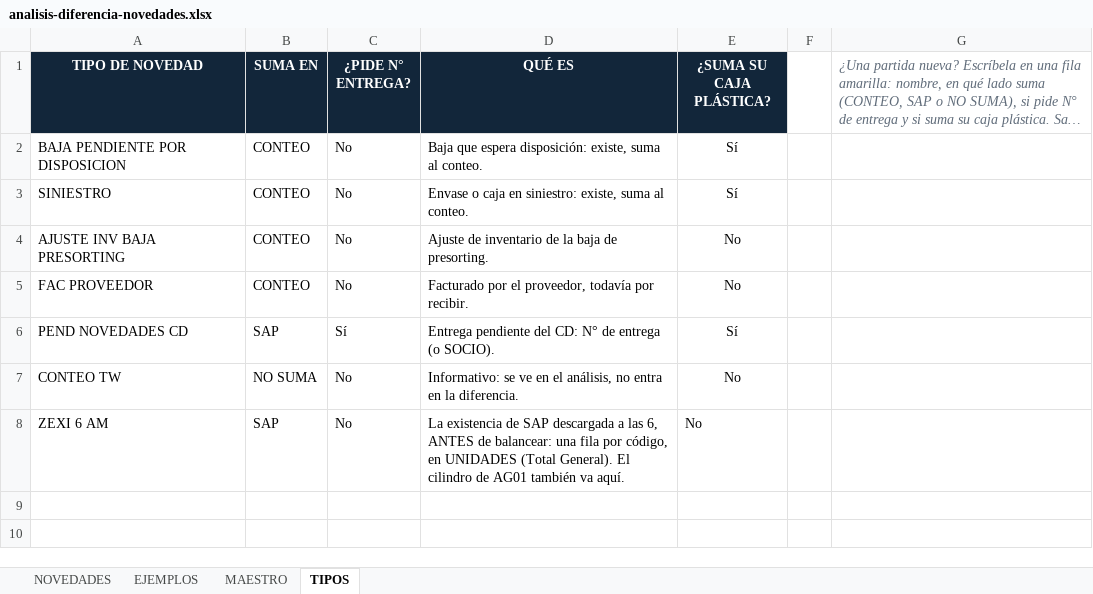
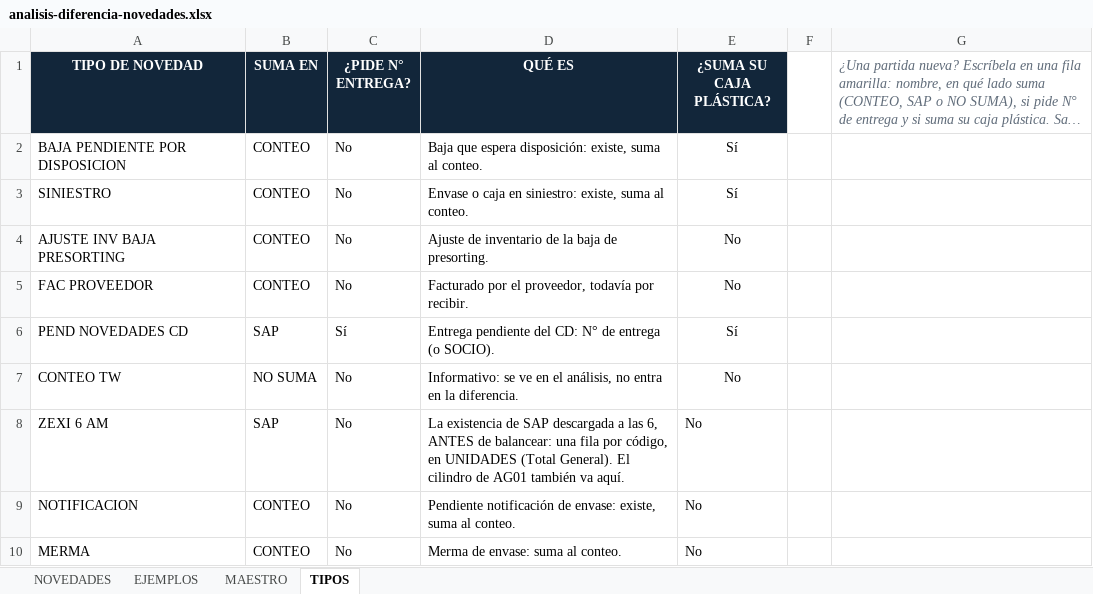
Before and after one commit to CentroDistribucion38/CD_CONTROL-, an Excel workbook: public/plantillas/analisis-diferencia-novedades.xlsx, sheet TIPOS, drawn as a sheet; long unchanged cells end in …; values as stored, in another font and other column widths than the file's, no borders; the diff names each change by its address in the sheet, - before the commit and + after, or states it on an @@ line.

```diff
--- a/public/plantillas/analisis-diferencia-novedades.xlsx (sheet TIPOS)
+++ b/public/plantillas/analisis-diferencia-novedades.xlsx (sheet TIPOS)
+row 9: NOTIFICACION | CONTEO | No | Pendiente notificación de envase: existe, suma al conteo. | No
+row 10: MERMA | CONTEO | No | Merma de envase: suma al conteo. | No
```
